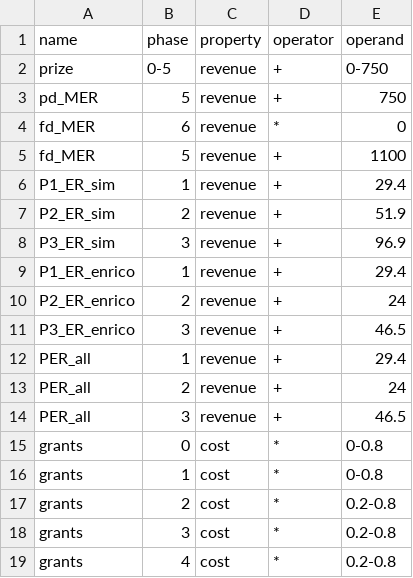
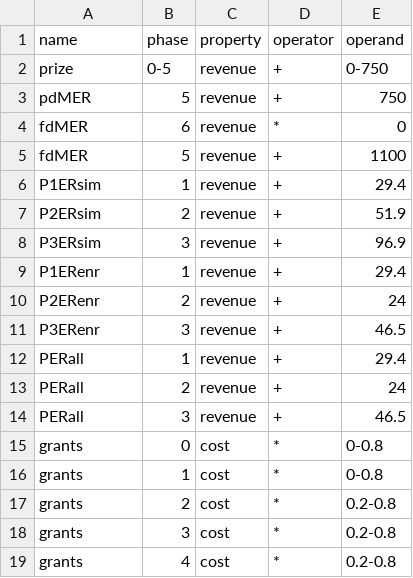
Before and after one commit to chrokh/mc-rndsim, a CSV file: example/input/interventions.csv, drawn as a sheet; only a part is shown; the diff covers the shown part only.

Commit message:
Simplify intervention names.

```diff
--- a/example/input/interventions.csv
+++ b/example/input/interventions.csv
@@ -3,12 +3,12 @@ prize,         0-5,    revenue,   +,         0-750
-pd_MER,        5,      revenue,   +,         750
-fd_MER,        6,      revenue,   *,         0
-fd_MER,        5,      revenue,   +,         1100
-P1_ER_sim,     1,      revenue,   +,         29.4
-P2_ER_sim,     2,      revenue,   +,         51.9
-P3_ER_sim,     3,      revenue,   +,         96.9
-P1_ER_enrico,  1,      revenue,   +,         29.4
-P2_ER_enrico,  2,      revenue,   +,         24
-P3_ER_enrico,  3,      revenue,   +,         46.5
-PER_all,       1,      revenue,   +,         29.4
-PER_all,       2,      revenue,   +,         24
-PER_all,       3,      revenue,   +,         46.5
+pdMER,    5,      revenue,   +,         750
+fdMER,    6,      revenue,   *,         0
+fdMER,    5,      revenue,   +,         1100
+P1ERsim,  1,      revenue,   +,         29.4
+P2ERsim,  2,      revenue,   +,         51.9
+P3ERsim,  3,      revenue,   +,         96.9
+P1ERenr,  1,      revenue,   +,         29.4
+P2ERenr,  2,      revenue,   +,         24
+P3ERenr,  3,      revenue,   +,         46.5
+PERall,   1,      revenue,   +,         29.4
+PERall,   2,      revenue,   +,         24
+PERall,   3,      revenue,   +,         46.5
```
Also changed, not shown: 14 edited cells elsewhere in this file.
